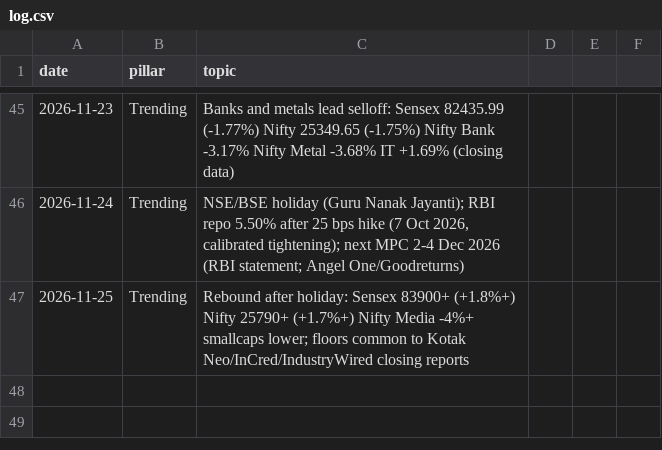
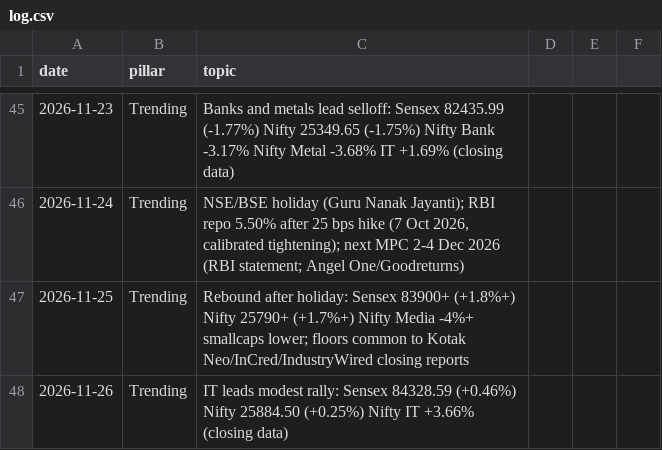
Before and after one commit to darshildshah211/dds-posters, a CSV file: linkedin/log.csv, drawn as a sheet; only a part is shown, gaps mark what is left out; the diff names each change by its address in the sheet, - before the commit and + after, or states it on an @@ line.

```diff
--- a/linkedin/log.csv
+++ b/linkedin/log.csv
+row 48: 2026-11-26 | Trending | IT leads modest rally: Sensex 84328.59 (+0.46%) Nifty 25884.50 (+0.25%) Nifty IT +3.66% (closing data)
```
Also changed, not shown: 2 other files.
